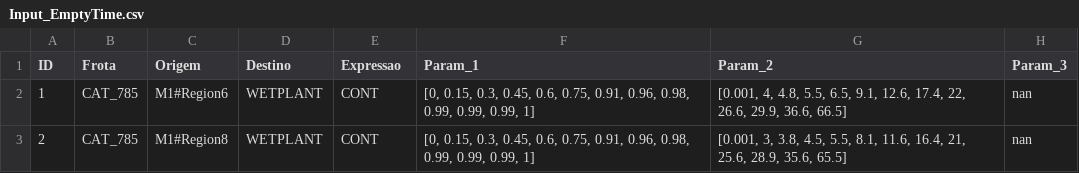
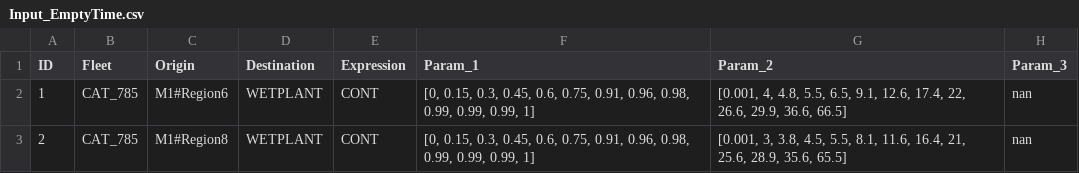
Before and after one commit to aldringm/CAIE_2024, a CSV file: Input_EmptyTime.csv, drawn as a sheet; only a part is shown.

```diff
--- a/Input_EmptyTime.csv
+++ b/Input_EmptyTime.csv
@@ -1,2 +1,2 @@
-ID,Frota,Origem,Destino,Expressao,Param_1,Param_2,Param_3
+ID,Fleet,Origin,Destination,Expression,Param_1,Param_2,Param_3
 1,CAT_785,M1#Region6,WETPLANT,CONT,"[0, 0.15, 0.3, 0.45, 0.6, 0.75, 0.91, 0.96, 0.98, 0.99, 0.99, 0.99, 1]","[0.001, 4, 4.8, 5.5, 6.5, 9.1, 12.6, 17.4, 22, 26.6, 29.9, 36.6, 66.5]",nan
```
Also changed, not shown: Input_DurationTimeRandom.csv, Input_LoadedTime.csv, 12 other files.
